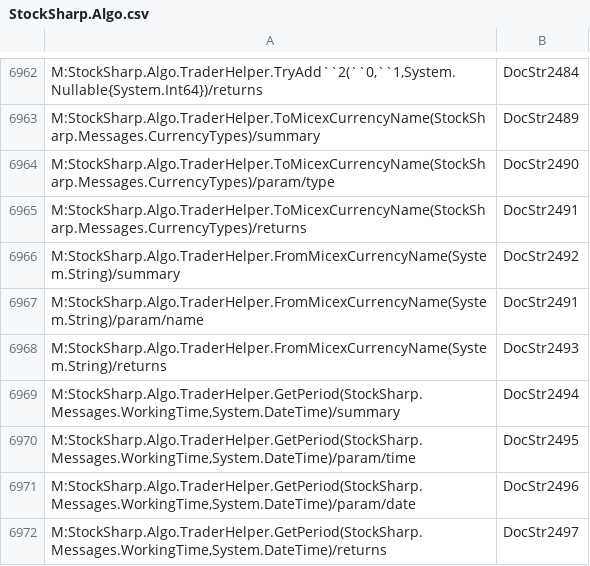
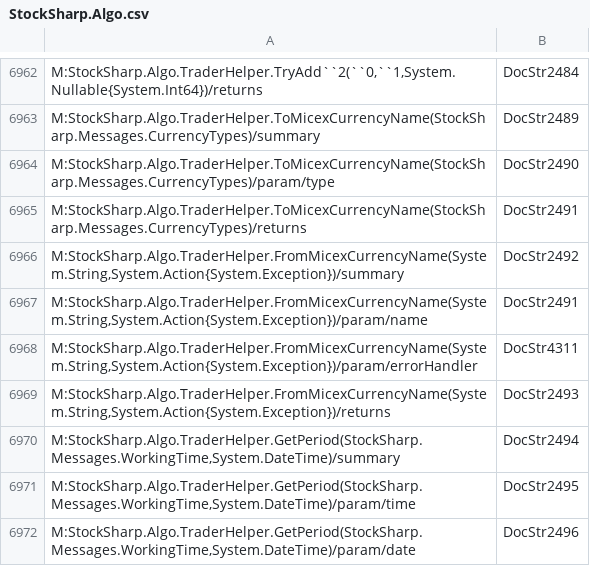
Before and after one commit to StockSharp/StockSharp, a CSV file: Localization/XmlComments/StockSharp.Algo.csv, drawn as a sheet; only a part is shown, gaps mark what is left out; the shorter side is filled out with more unchanged rows.

```diff
--- a/Localization/XmlComments/StockSharp.Algo.csv
+++ b/Localization/XmlComments/StockSharp.Algo.csv
@@ -6965,5 +6965,6 @@ M:StockSharp.Algo.TraderHelper.ToMicexCurrencyName(StockSharp.Messages.CurrencyT
 M:StockSharp.Algo.TraderHelper.ToMicexCurrencyName(StockSharp.Messages.CurrencyTypes)/returns;DocStr2491
-M:StockSharp.Algo.TraderHelper.FromMicexCurrencyName(System.String)/summary;DocStr2492
-M:StockSharp.Algo.TraderHelper.FromMicexCurrencyName(System.String)/param/name;DocStr2491
-M:StockSharp.Algo.TraderHelper.FromMicexCurrencyName(System.String)/returns;DocStr2493
+M:StockSharp.Algo.TraderHelper.FromMicexCurrencyName(System.String,System.Action{System.Exception})/summary;DocStr2492
+M:StockSharp.Algo.TraderHelper.FromMicexCurrencyName(System.String,System.Action{System.Exception})/param/name;DocStr2491
+M:StockSharp.Algo.TraderHelper.FromMicexCurrencyName(System.String,System.Action{System.Exception})/param/errorHandler;DocStr4311
+M:StockSharp.Algo.TraderHelper.FromMicexCurrencyName(System.String,System.Action{System.Exception})/returns;DocStr2493
 M:StockSharp.Algo.TraderHelper.GetPeriod(StockSharp.Messages.WorkingTime,System.DateTime)/summary;DocStr2494
```
Also changed, not shown: 2 other files.
